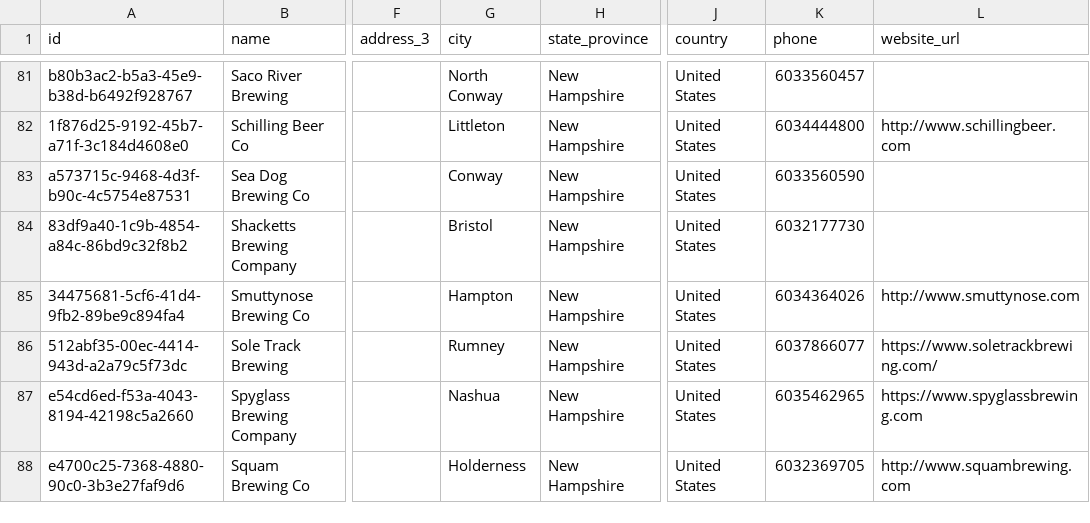
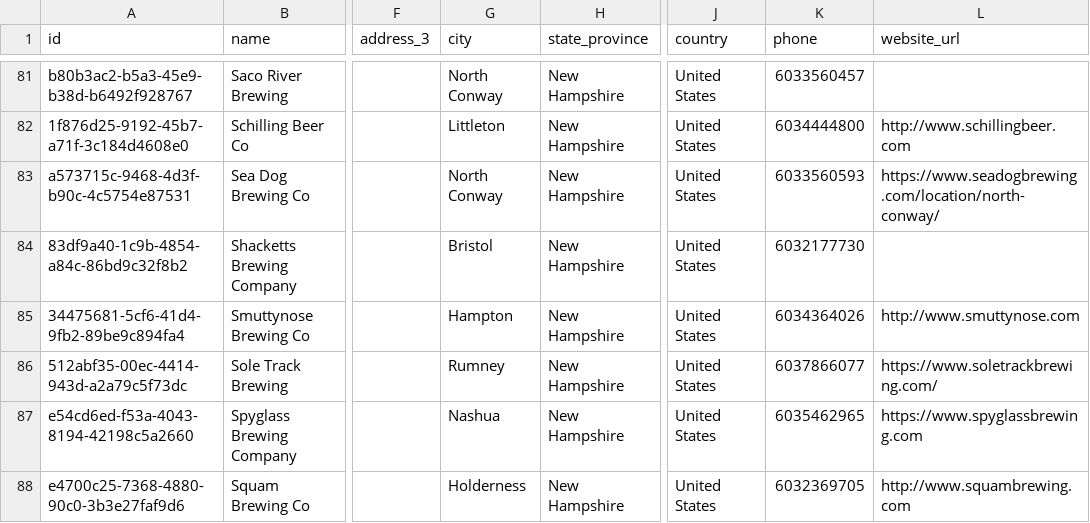
Before and after one commit to openbrewerydb/openbrewerydb, a CSV file: data/united-states/new-hampshire.csv, drawn as a sheet; only a part is shown, gaps mark what is left out; the diff names each change by its address in the sheet, - before the commit and + after, or states it on an @@ line.

Commit message:
Update Sea Dog Brewing Co: city, phone, website

```diff
--- a/data/united-states/new-hampshire.csv
+++ b/data/united-states/new-hampshire.csv
-G83 (city): Conway
+G83 (city): North Conway
-K83 (phone): 6033560590
+K83 (phone): 6033560593
-L83 (website_url): (empty)
+L83 (website_url): https://www.seadogbrewing.com/location/north-conway/
```
